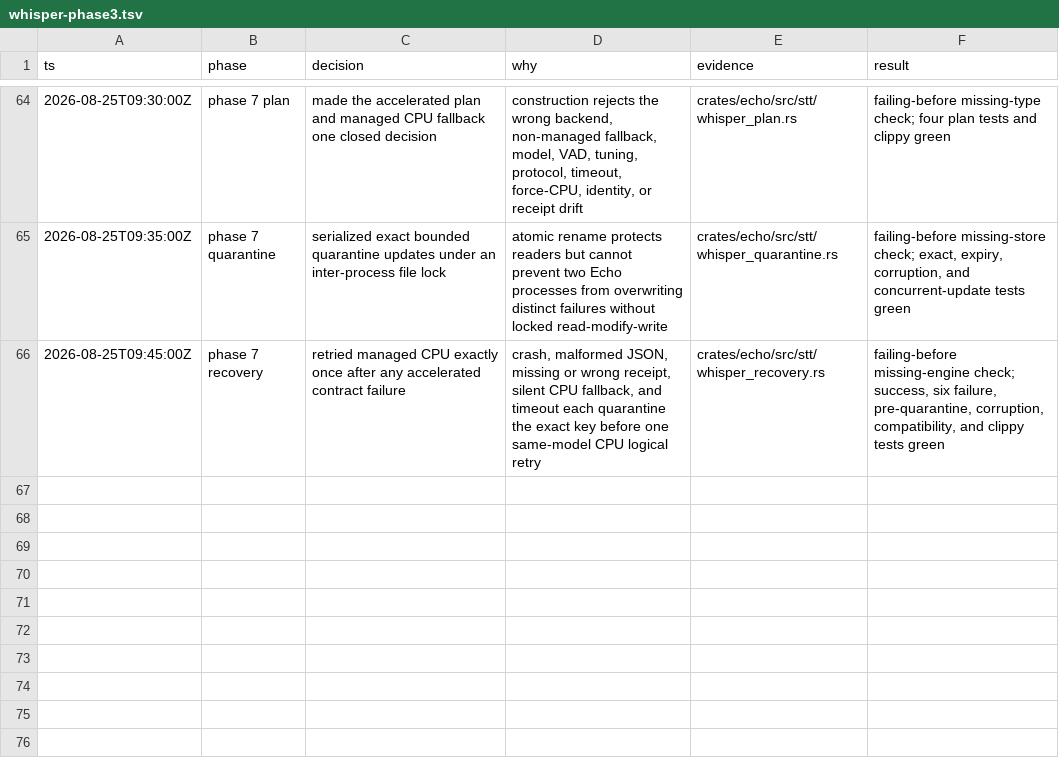
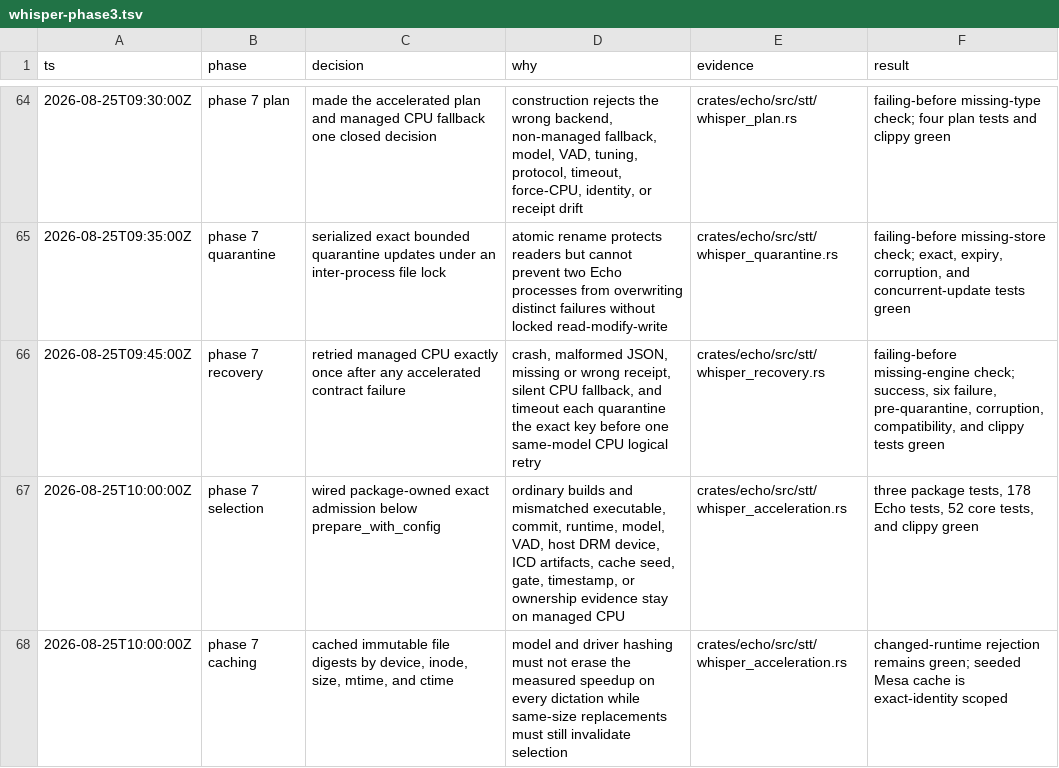
Before and after one commit to ddv1982/echo, a TSV file: .audit/whisper-phase3.tsv, drawn as a sheet; only a part is shown, gaps mark what is left out; the diff names each change by its address in the sheet, - before the commit and + after, or states it on an @@ line.

Commit message:
Select only packaged Whisper admissions

```diff
--- a/.audit/whisper-phase3.tsv
+++ b/.audit/whisper-phase3.tsv
+row 67: 2026-08-25T10:00:00Z | phase 7 selection | wired package-owned exact admission below prepare_with_config | ordinary builds and mismatched executable, commit, runtime, model, VAD, host DRM device, ICD artifacts, cache seed, gate, timestamp, or ownership evidence stay on managed CPU | crates/echo/src/stt/whisper_acceleration.rs | three package tests, 178 Echo tests, 52 core tests, and clippy green
+row 68: 2026-08-25T10:00:00Z | phase 7 caching | cached immutable file digests by device, inode, size, mtime, and ctime | model and driver hashing must not erase the measured speedup on every dictation while same-size replacements must still invalidate selection | crates/echo/src/stt/whisper_acceleration.rs | changed-runtime rejection remains green; seeded Mesa cache is exact-identity scoped
```
Also changed, not shown: 4 other files.
